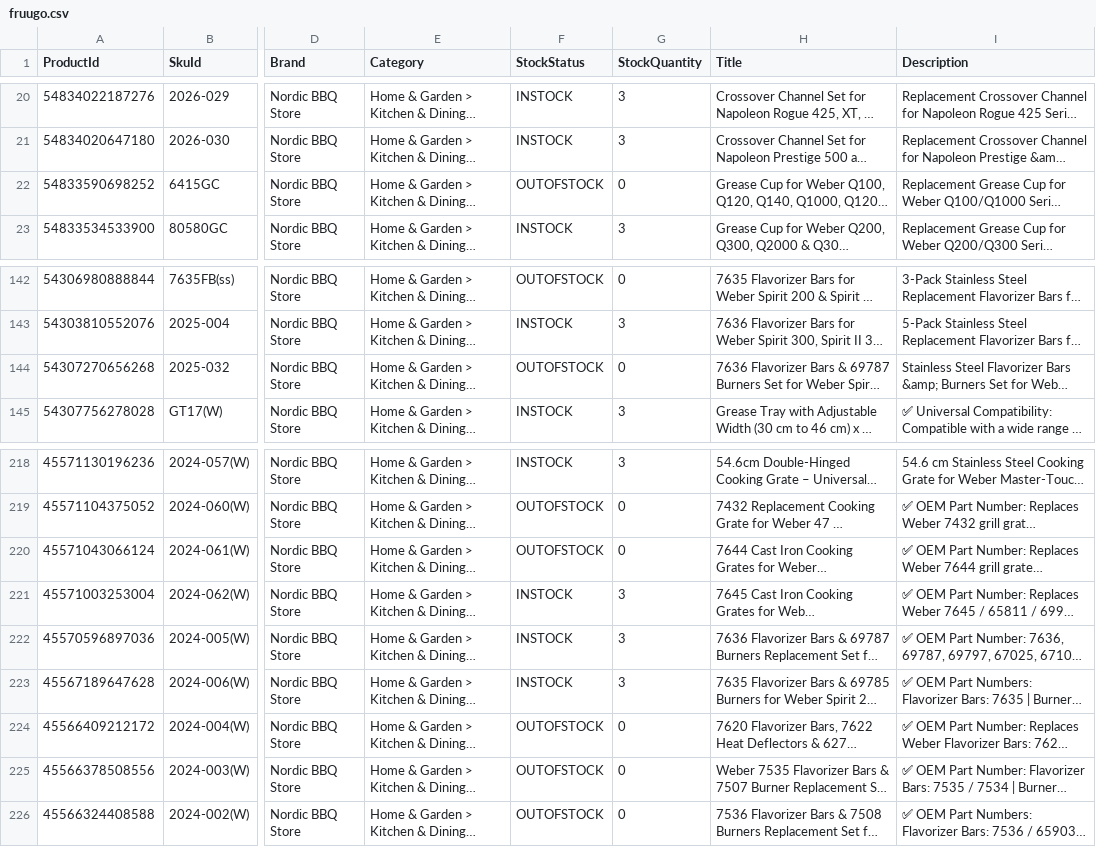
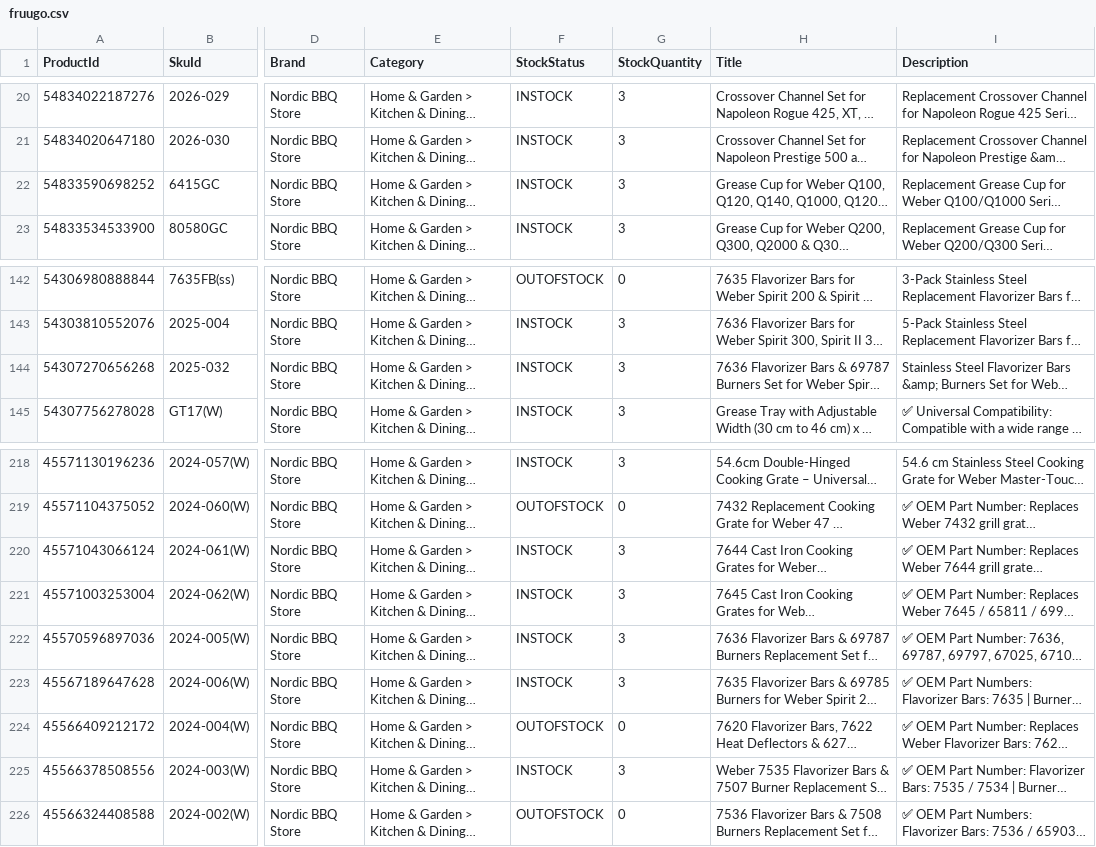
Before and after one commit to hemangS2000/fruugo-feed, a CSV file: fruugo.csv, drawn as a sheet; only a part is shown, gaps mark what is left out; long unchanged cells end in …; the diff names each change by its address in the sheet, - before the commit and + after, or states it on an @@ line.

Commit message:
Auto-update Fruugo Feed CSV

```diff
--- a/fruugo.csv
+++ b/fruugo.csv
-F22 (StockStatus): OUTOFSTOCK
+F22 (StockStatus): INSTOCK
-G22 (StockQuantity): 0
+G22 (StockQuantity): 3
-F144 (StockStatus): OUTOFSTOCK
+F144 (StockStatus): INSTOCK
-G144 (StockQuantity): 0
+G144 (StockQuantity): 3
-F220 (StockStatus): OUTOFSTOCK
+F220 (StockStatus): INSTOCK
-G220 (StockQuantity): 0
+G220 (StockQuantity): 3
-F225 (StockStatus): OUTOFSTOCK
+F225 (StockStatus): INSTOCK
-G225 (StockQuantity): 0
+G225 (StockQuantity): 3
```
